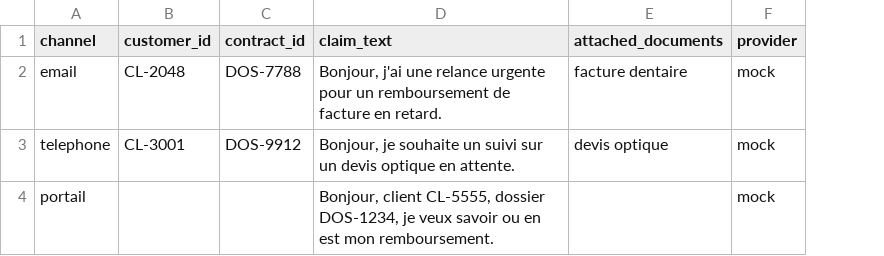
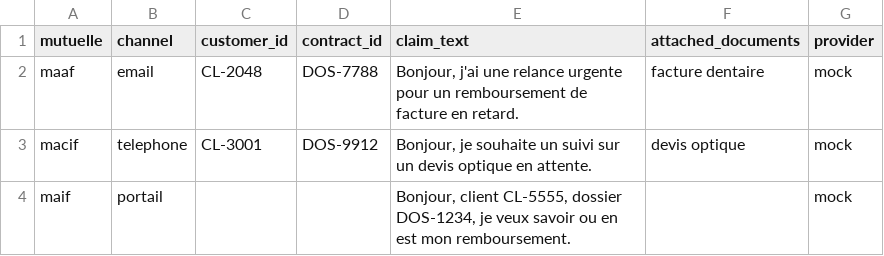
Before and after one commit to christopherfordant/projet_automatisations, a CSV file: src/app/ui/static/claims_intake_template.csv, drawn as a sheet; the diff names each change by its address in the sheet, - before the commit and + after, or states it on an @@ line.

```diff
--- a/src/app/ui/static/claims_intake_template.csv
+++ b/src/app/ui/static/claims_intake_template.csv
+column A (mutuelle), rows 2-4: maaf | macif | maif
```
Also changed, not shown: 3 other files.
